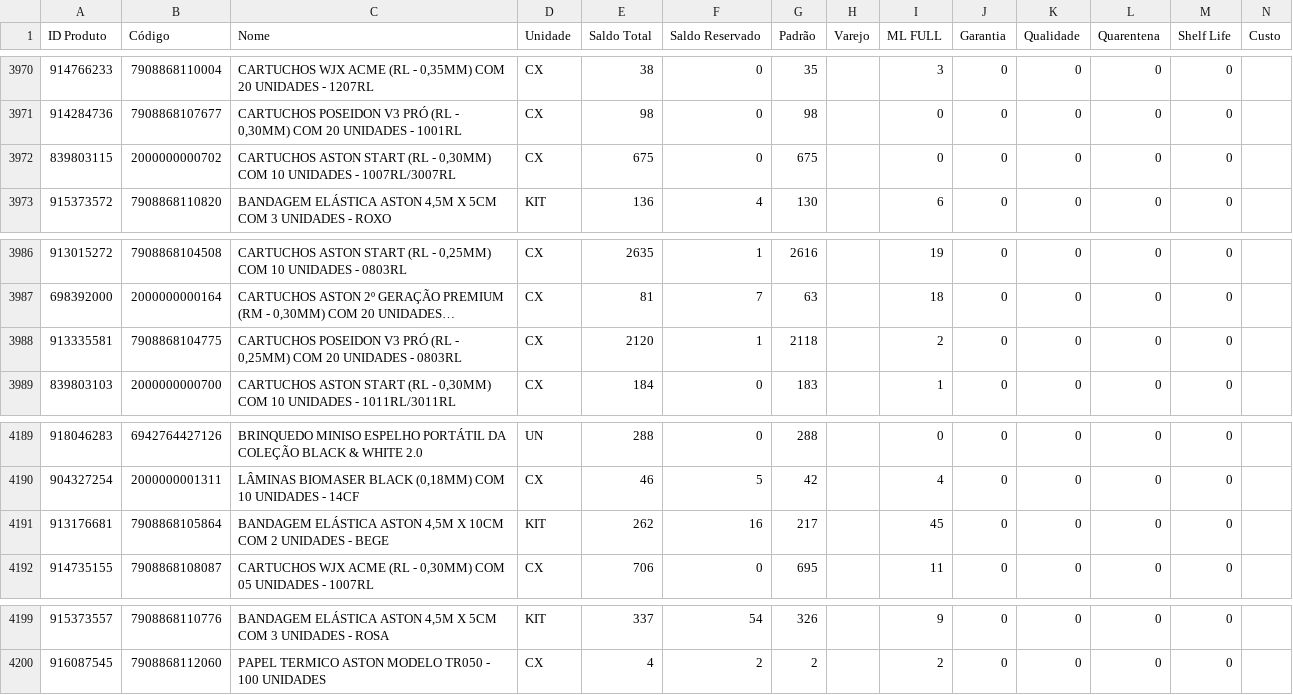
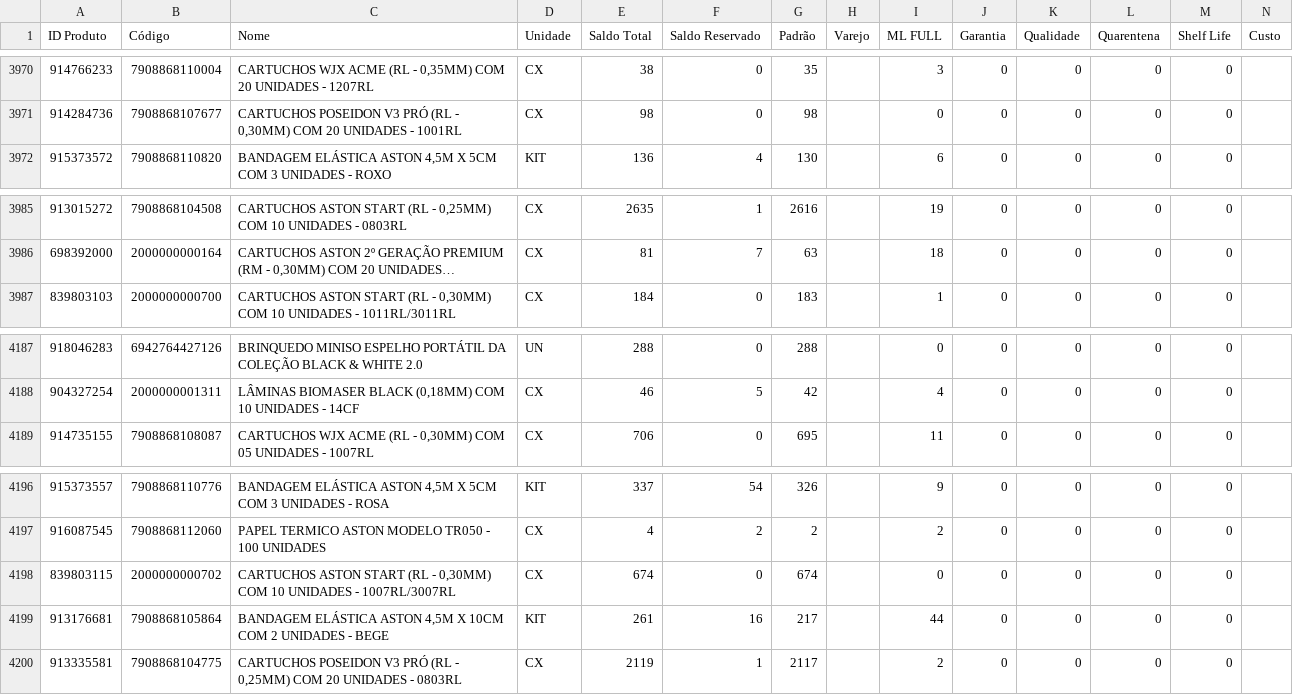
Before and after one commit to JhonatanAlmeida02/tiny-erp, a CSV file: TB_bases/Tb_BaseEstoque_Tiny.csv, drawn as a sheet; only a part is shown, gaps mark what is left out; long unchanged cells end in …; removed rows and columns are numbered as before the commit, all else as after; the diff names each change by its address in the sheet, - before the commit and + after, or states it on an @@ line.

```diff
--- a/TB_bases/Tb_BaseEstoque_Tiny.csv
+++ b/TB_bases/Tb_BaseEstoque_Tiny.csv
-row 3972: 839803115 | 2000000000702 | CARTUCHOS ASTON START (RL - 0,30MM) COM 10 UNIDADES - 1007RL/3007RL | CX | 675 | 0 | 675 |  | 0 | 0 | 0 | 0 | 0
-row 3988: 913335581 | 7908868104775 | CARTUCHOS POSEIDON V3 PRÓ (RL - 0,25MM) COM 20 UNIDADES - 0803RL | CX | 2120 | 1 | 2118 |  | 2 | 0 | 0 | 0 | 0
-row 4191: 913176681 | 7908868105864 | BANDAGEM ELÁSTICA ASTON 4,5M X 10CM COM 2 UNIDADES - BEGE | KIT | 262 | 16 | 217 |  | 45 | 0 | 0 | 0 | 0
+row 4198: 839803115 | 2000000000702 | CARTUCHOS ASTON START (RL - 0,30MM) COM 10 UNIDADES - 1007RL/3007RL | CX | 674 | 0 | 674 |  | 0 | 0 | 0 | 0 | 0
+row 4199: 913176681 | 7908868105864 | BANDAGEM ELÁSTICA ASTON 4,5M X 10CM COM 2 UNIDADES - BEGE | KIT | 261 | 16 | 217 |  | 44 | 0 | 0 | 0 | 0
+row 4200: 913335581 | 7908868104775 | CARTUCHOS POSEIDON V3 PRÓ (RL - 0,25MM) COM 20 UNIDADES - 0803RL | CX | 2119 | 1 | 2117 |  | 2 | 0 | 0 | 0 | 0
```
Also changed, not shown: 1 other file.
